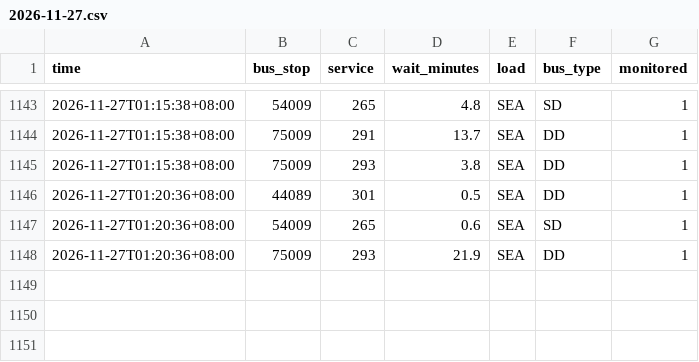
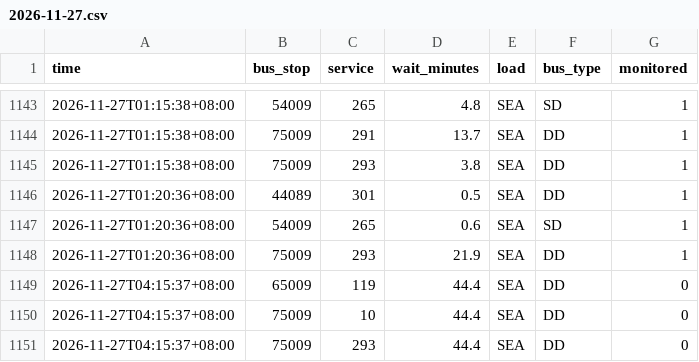
Before and after one commit to paulcong740-create/sg-transit-predictor, a CSV file: data/bus/2026-11-27.csv, drawn as a sheet; only a part is shown, gaps mark what is left out; the diff names each change by its address in the sheet, - before the commit and + after, or states it on an @@ line.

```diff
--- a/data/bus/2026-11-27.csv
+++ b/data/bus/2026-11-27.csv
+row 1149: 2026-11-27T04:15:37+08:00 | 65009 | 119 | 44.4 | SEA | DD | 0
+row 1150: 2026-11-27T04:15:37+08:00 | 75009 | 10 | 44.4 | SEA | DD | 0
+row 1151: 2026-11-27T04:15:37+08:00 | 75009 | 293 | 44.4 | SEA | DD | 0
```
